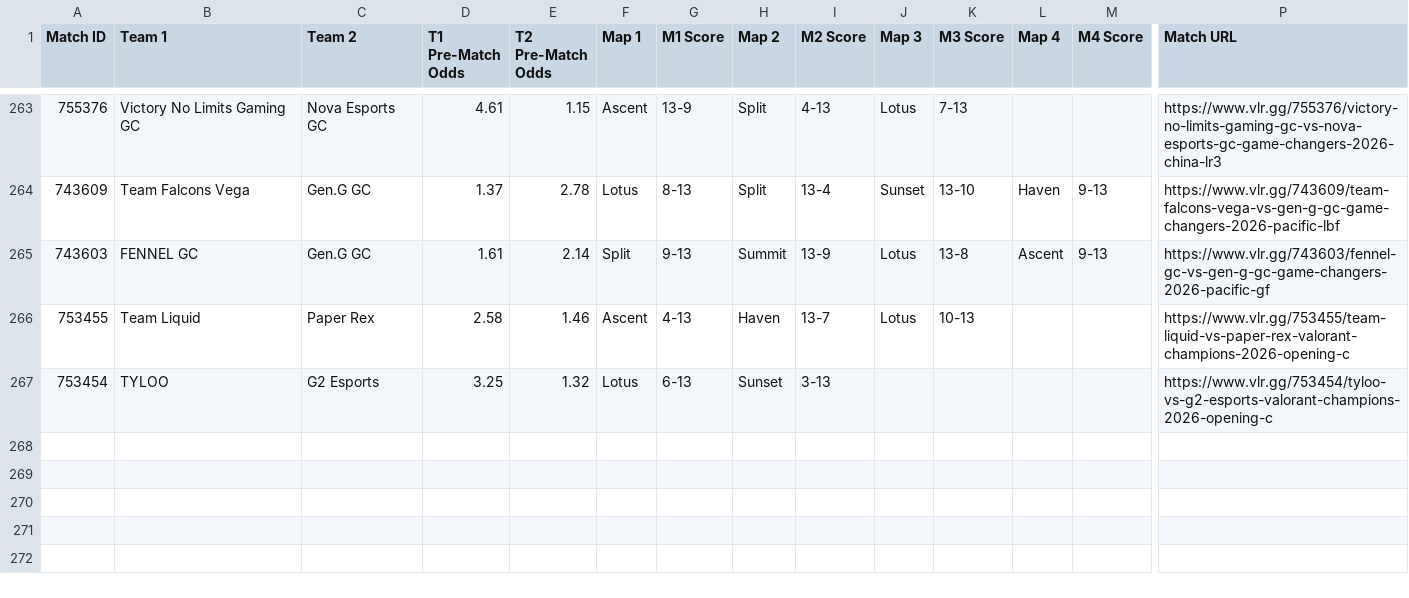
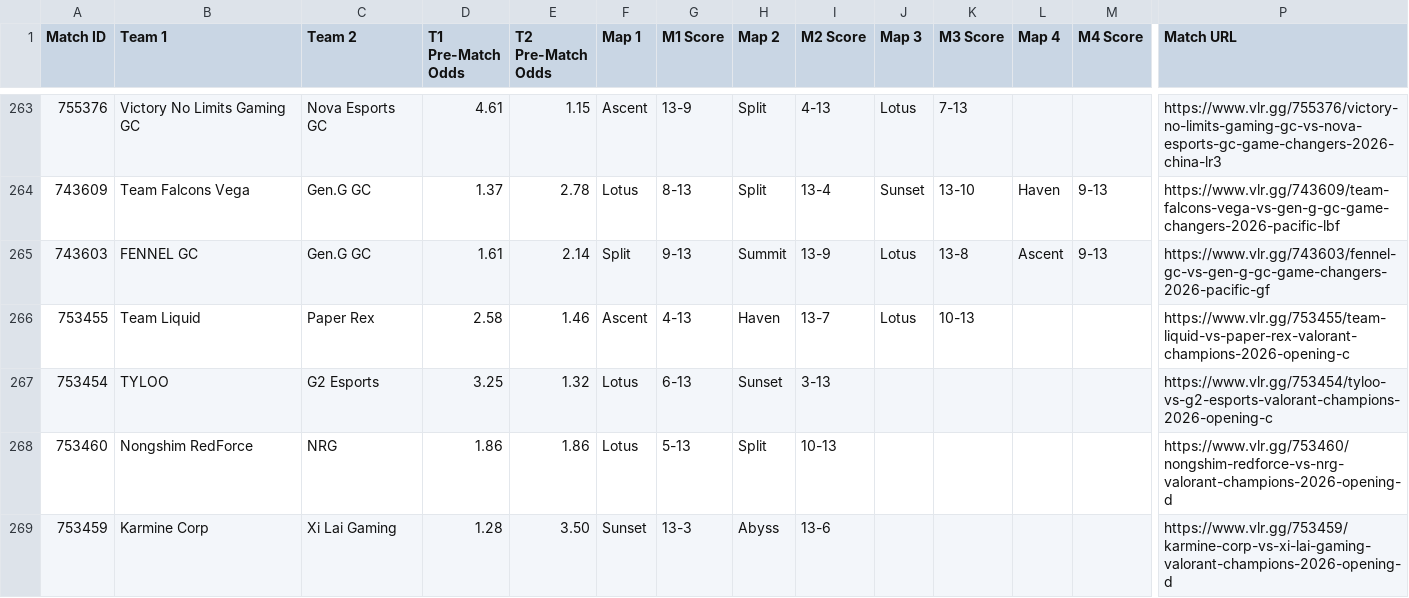
Before and after one commit to poveshcannoo/ValorantScrapping, a CSV file: vlr_matches_with_odds.csv, drawn as a sheet; only a part is shown, gaps mark what is left out; rows hold the shown columns only; the diff names each change by its address in the sheet, - before the commit and + after, or states it on an @@ line.

```diff
--- a/vlr_matches_with_odds.csv
+++ b/vlr_matches_with_odds.csv
+row 268: 753460 | Nongshim RedForce | NRG | 1.86 | 1.86 | Lotus | 5-13 | Split | 10-13 |  |  |  |  | https://www.vlr.gg/753460/nongshim-redforce-vs-nrg-valorant-champions-2026-opening-d
+row 269: 753459 | Karmine Corp | Xi Lai Gaming | 1.28 | 3.50 | Sunset | 13-3 | Abyss | 13-6 |  |  |  |  | https://www.vlr.gg/753459/karmine-corp-vs-xi-lai-gaming-valorant-champions-2026-opening-d
```
Also changed, not shown: 1 other file.
